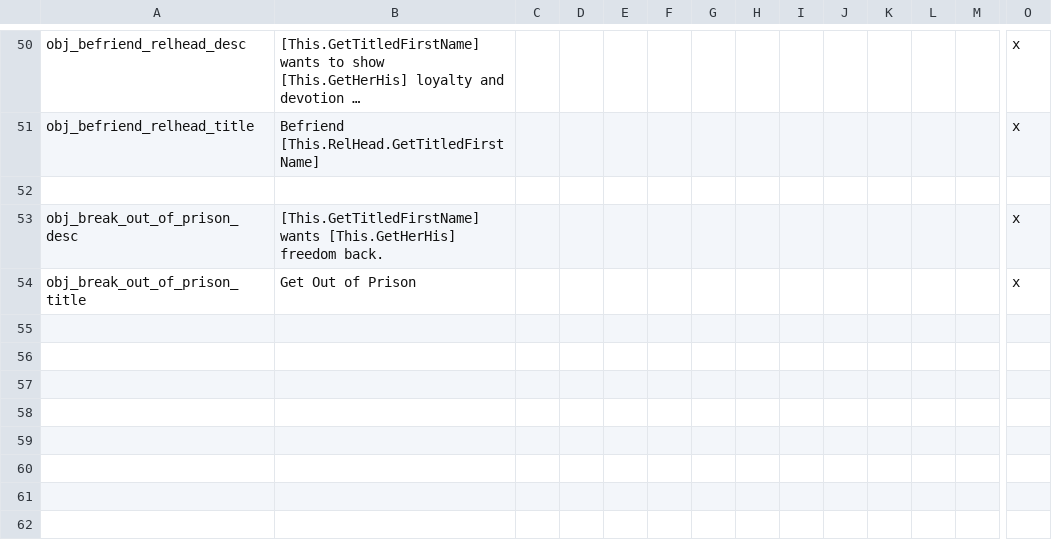
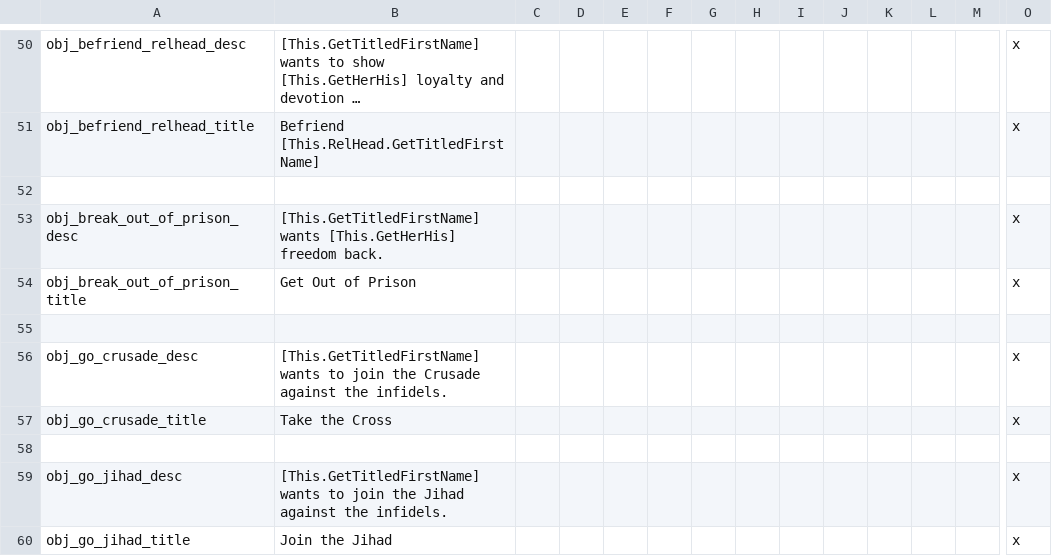
Before and after one commit to ck2plus/CK2Plus_Rewrite, a CSV file: CK2Plus/localisation/000_CK2Plus_ambitions.csv, drawn as a sheet; only a part is shown, gaps mark what is left out; long unchanged cells end in …; rows hold the shown columns only; the diff names each change by its address in the sheet, - before the commit and + after, or states it on an @@ line.

Commit message:
Added 'go_crusade' ambitions

```diff
--- a/CK2Plus/localisation/000_CK2Plus_ambitions.csv
+++ b/CK2Plus/localisation/000_CK2Plus_ambitions.csv
+row 55: (empty)
+row 56: obj_go_crusade_desc | [This.GetTitledFirstName] wants to join the Crusade against the infidels. |  |  |  |  |  |  |  |  |  |  |  | x
+row 57: obj_go_crusade_title | Take the Cross |  |  |  |  |  |  |  |  |  |  |  | x
+row 58: (empty)
+row 59: obj_go_jihad_desc | [This.GetTitledFirstName] wants to join the Jihad against the infidels. |  |  |  |  |  |  |  |  |  |  |  | x
+row 60: obj_go_jihad_title | Join the Jihad |  |  |  |  |  |  |  |  |  |  |  | x
```
Also changed, not shown: 4 other files.
